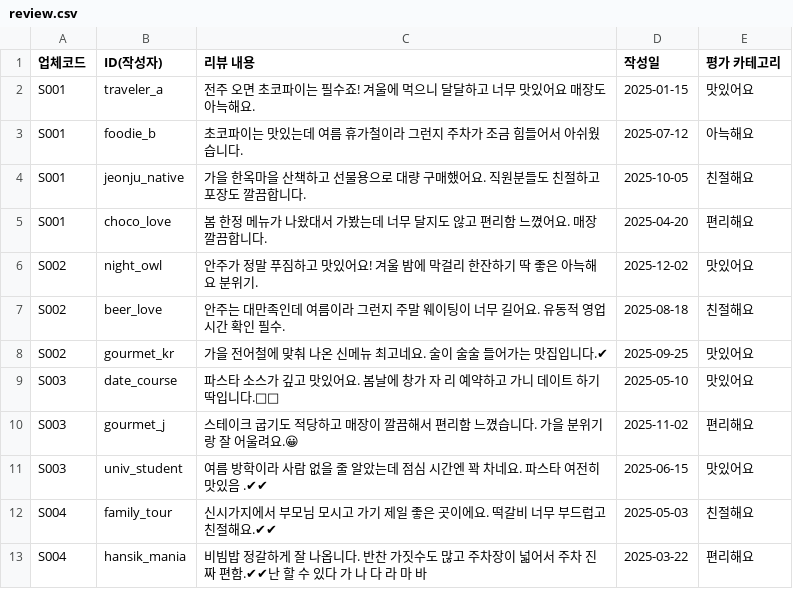
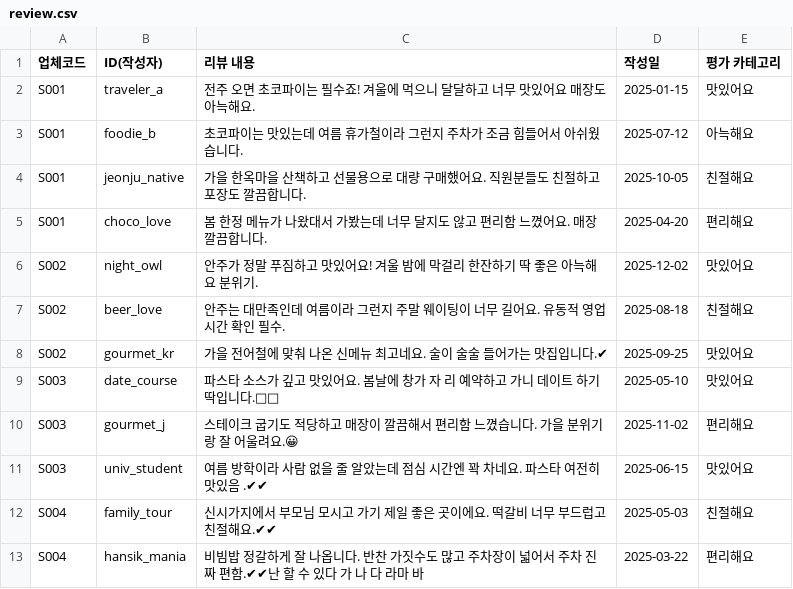
Before and after one commit to iDhn7/jreview, a CSV file: review.csv, drawn as a sheet; the diff names each change by its address in the sheet, - before the commit and + after, or states it on an @@ line.

```diff
--- a/review.csv
+++ b/review.csv
-C13 (리뷰 내용): …다 라 마 바
+C13 (리뷰 내용): …다 라마 바
```
Also changed, not shown: 16 other files.
